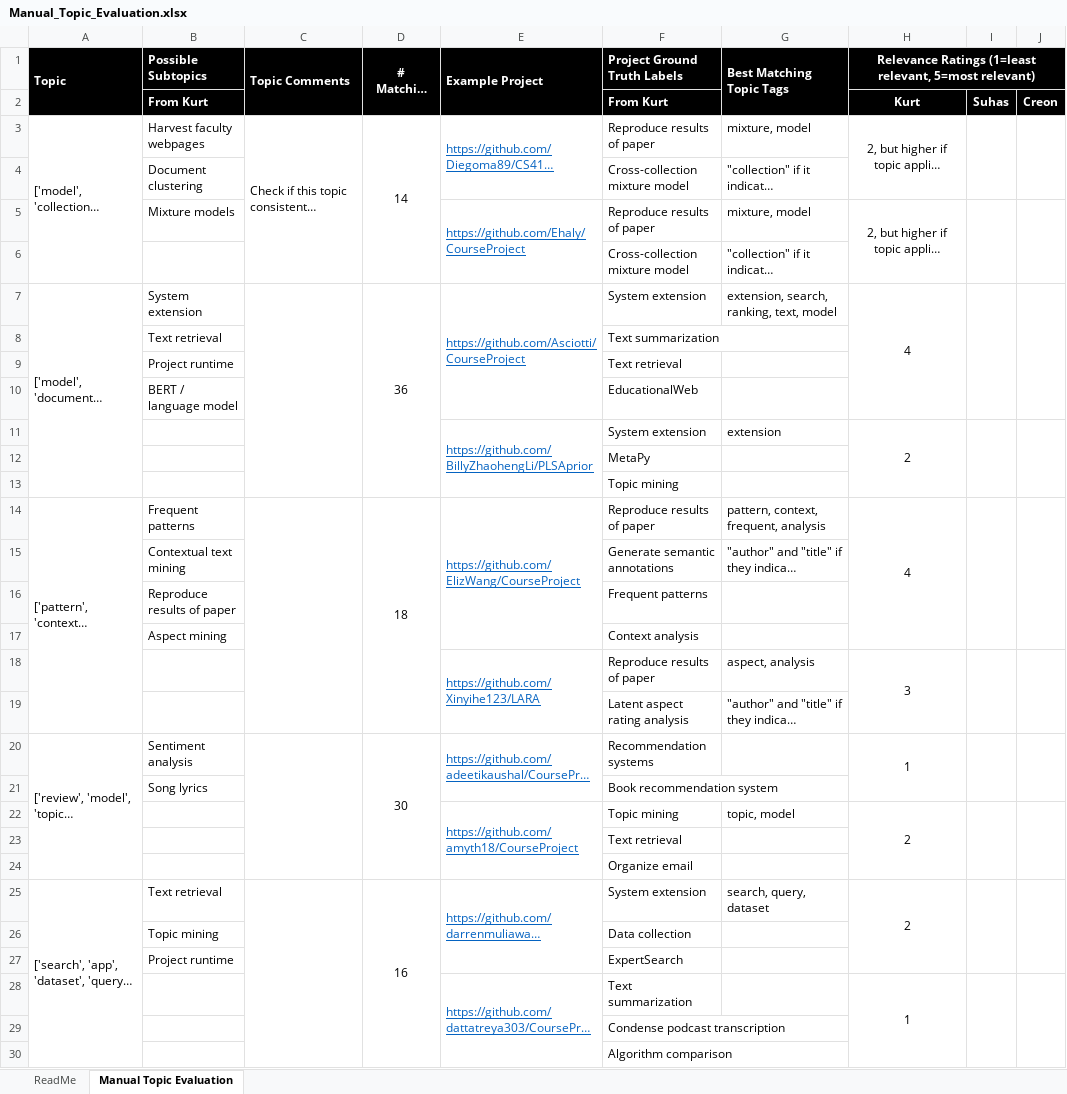
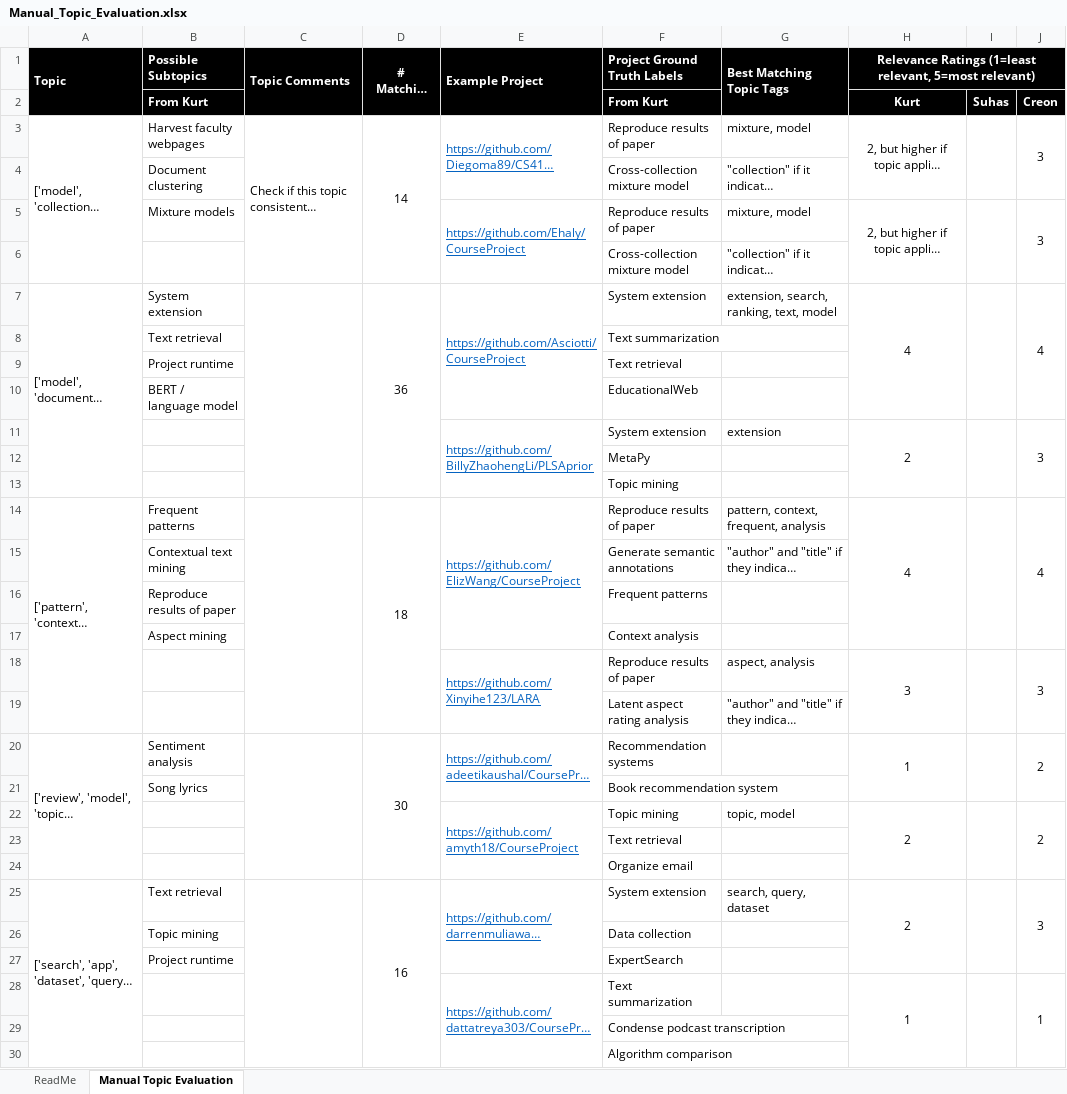
Before and after one commit to kreonjr/CourseProject, an Excel workbook: topic-files/Manual_Topic_Evaluation.xlsx, sheet Manual Topic Evaluation, drawn as a sheet; only a part is shown; long unchanged cells end in …; values as stored, in another font and other column widths than the file's, no borders; the diff covers the shown part only; the diff names each change by its address in the sheet, - before the commit and + after, or states it on an @@ line.

Commit message:
Updated manual topic evaluation. Updated firebase output. Added some documentation

```diff
--- a/topic-files/Manual_Topic_Evaluation.xlsx (sheet Manual Topic Evaluation)
+++ b/topic-files/Manual_Topic_Evaluation.xlsx (sheet Manual Topic Evaluation)
-J3: (empty)
+J3: 3
-J5: (empty)
+J5: 3
-J7: (empty)
+J7: 4
-J11: (empty)
+J11: 3
-J14: (empty)
+J14: 4
-J18: (empty)
+J18: 3
-J20: (empty)
+J20: 2
-J22: (empty)
+J22: 2
-J25: (empty)
+J25: 3
-J28: (empty)
+J28: 1
```
Also changed, not shown: 10 edited cells elsewhere in this sheet, 7 other files.
